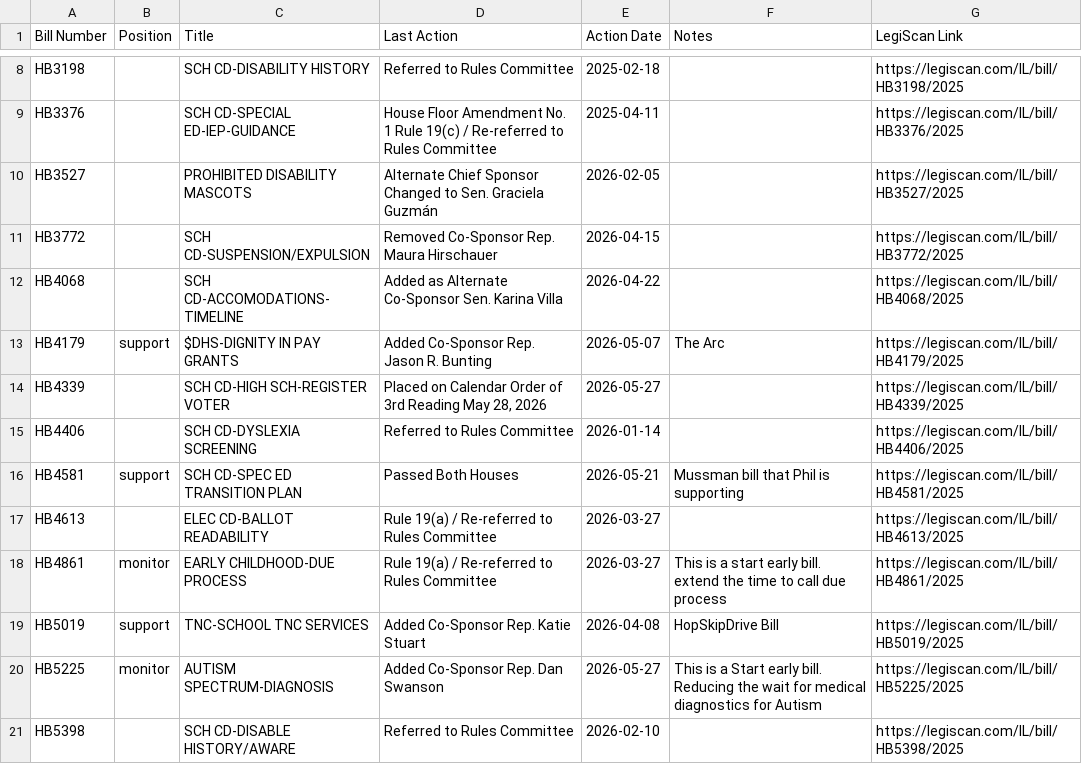
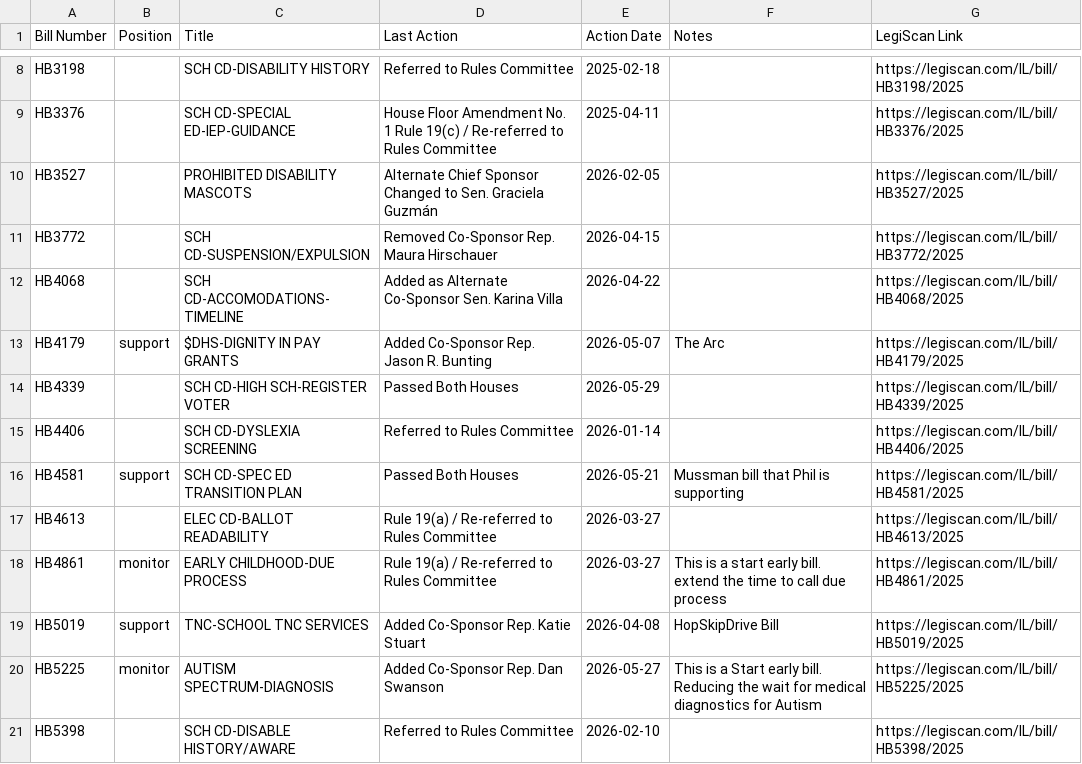
Before and after one commit to lallfran15/ilga-bill-tracker, a CSV file: monitored_bills_data.csv, drawn as a sheet; only a part is shown, gaps mark what is left out.

```diff
--- a/monitored_bills_data.csv
+++ b/monitored_bills_data.csv
@@ -13,3 +13,3 @@ HB4068,,SCH CD-ACCOMODATIONS-TIMELINE,Added as Alternate Co-Sponsor Sen. Karina
 HB4179,support,$DHS-DIGNITY IN PAY GRANTS,Added Co-Sponsor Rep. Jason R. Bunting,2026-05-07,The Arc,https://legiscan.com/IL/bill/HB4179/2025
-HB4339,,SCH CD-HIGH SCH-REGISTER VOTER,"Placed on Calendar Order of 3rd Reading May 28, 2026",2026-05-27,,https://legiscan.com/IL/bill/HB4339/2025
+HB4339,,SCH CD-HIGH SCH-REGISTER VOTER,Passed Both Houses,2026-05-29,,https://legiscan.com/IL/bill/HB4339/2025
 HB4406,,SCH CD-DYSLEXIA SCREENING,Referred to Rules Committee,2026-01-14,,https://legiscan.com/IL/bill/HB4406/2025
```
Also changed, not shown: 3 other files.
